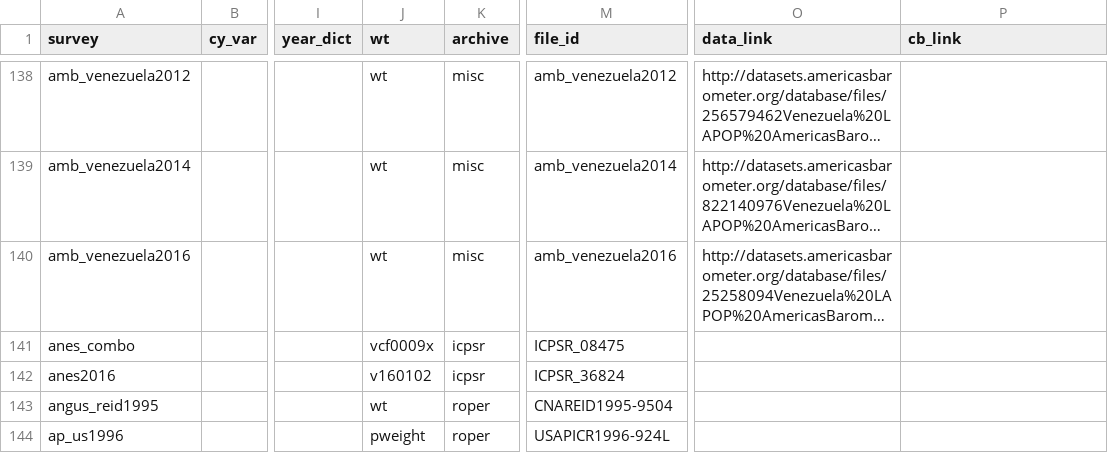
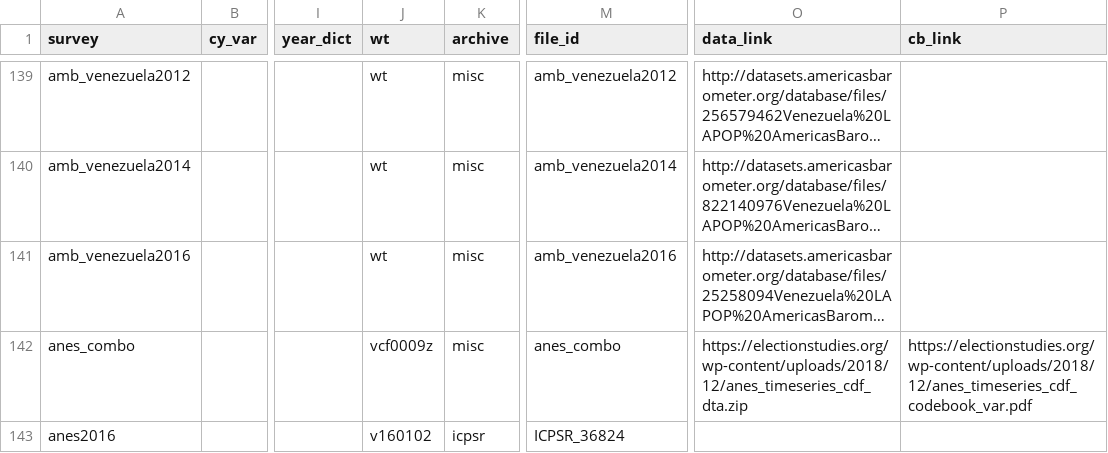
Before and after one commit to fsolt/DCPOtools, a CSV file: data/surveys_data.csv, drawn as a sheet; only a part is shown, gaps mark what is left out; the shorter side is filled out with more unchanged rows; long unchanged cells end in …; addresses are those after the commit; the diff covers the shown part only; the diff names each change by its address in the sheet, - before the commit and + after, or states it on an @@ line.

Commit message:
add aes2019, anes2020, iccp2004, iccp2010; update anes_combo

```diff
--- a/data/surveys_data.csv
+++ b/data/surveys_data.csv
-J142 (wt): vcf0009x
+J142 (wt): vcf0009z
-K142 (archive): icpsr
+K142 (archive): misc
-M142 (file_id): ICPSR_08475
+M142 (file_id): anes_combo
-O142 (data_link): (empty)
+O142 (data_link): https://electionstudies.org/wp-content/uploads/2018/12/anes_timeseries_cdf_dta.zip
-P142 (cb_link): (empty)
+P142 (cb_link): https://electionstudies.org/wp-content/uploads/2018/12/anes_timeseries_cdf_codebook_var.pdf
```
Also changed, not shown: 4 added rows elsewhere in this file, 1 other file.
